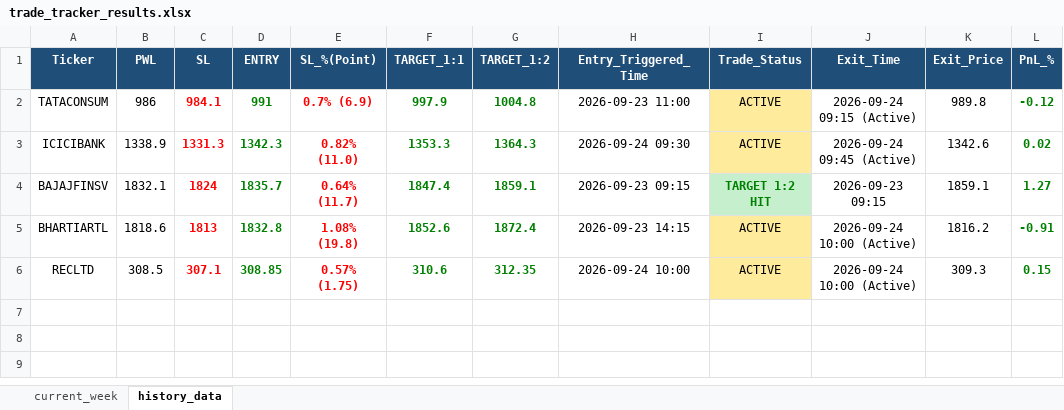
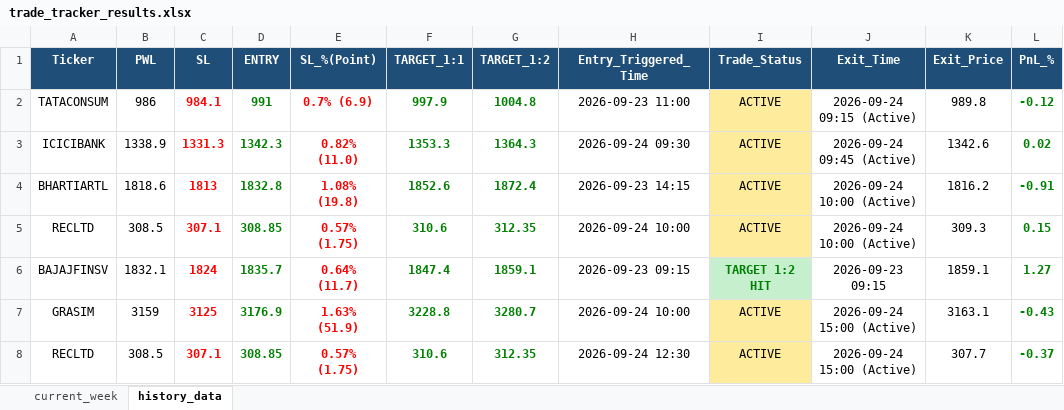
Before and after one commit to chandancv62-mtf/telegram-notifier, an Excel workbook: data/trade_tracker_results.xlsx, sheet history_data, drawn as a sheet; values as stored, in another font and other column widths than the file's, no borders; the diff names each change by its address in the sheet, - before the commit and + after, or states it on an @@ line.

```diff
--- a/data/trade_tracker_results.xlsx (sheet history_data)
+++ b/data/trade_tracker_results.xlsx (sheet history_data)
@@ row 4 moved to row 6: BAJAJFINSV @@
+row 7: GRASIM | 3159 | 3125 | 3176.9 | 1.63% (51.9) | 3228.8 | 3280.7 | 2026-09-24 10:00 | ACTIVE | 2026-09-24 15:00 (Active) | 3163.1 | -0.43
+row 8: RECLTD | 308.5 | 307.1 | 308.85 | 0.57% (1.75) | 310.6 | 312.35 | 2026-09-24 12:30 | ACTIVE | 2026-09-24 15:00 (Active) | 307.7 | -0.37
```
Also changed, not shown: sheet current_week, data/weekly_final_trading_signals.xlsx.
